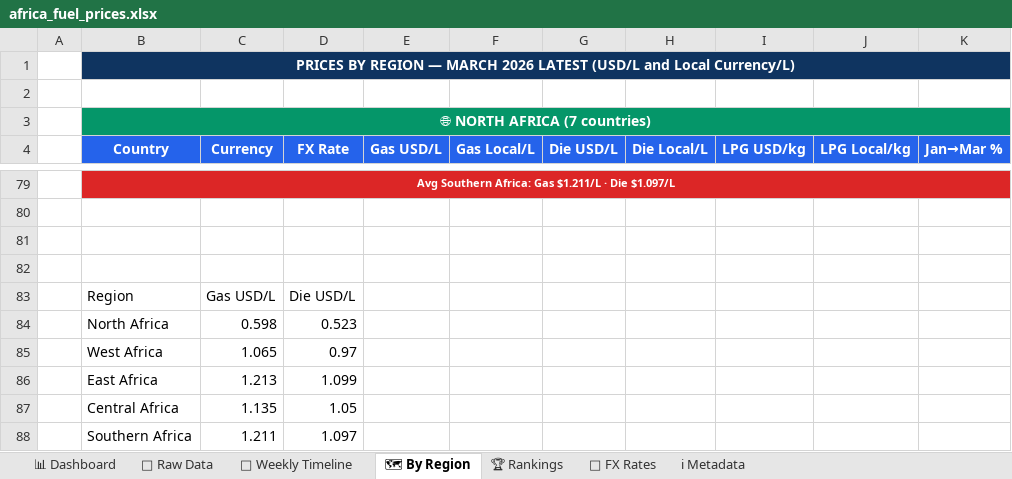
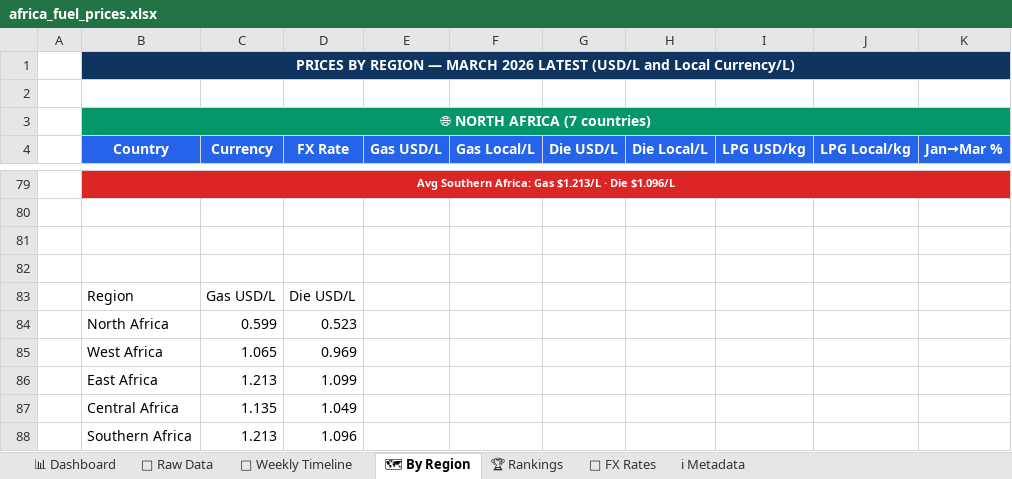
Before and after one commit to Data-Innovation-For-Africa/africa-fuel-tracker, an Excel workbook: docs/africa_fuel_prices.xlsx, sheet 🗺 By Region, drawn as a sheet; only a part is shown, gaps mark what is left out; values as stored, in another font and other column widths than the file's, no borders; charts and pictures not drawn; removed rows and columns are numbered as before the commit, all else as after; rows hold the shown columns only; the diff covers the shown part only; the diff names each change by its address in the sheet, - before the commit and + after, or states it on an @@ line.

```diff
--- a/docs/africa_fuel_prices.xlsx (sheet 🗺 By Region)
+++ b/docs/africa_fuel_prices.xlsx (sheet 🗺 By Region)
-B79 (Country): …Africa: Gas $1.211/L · Die $1.097/L
+B79 (Country): …Africa: Gas $1.213/L · Die $1.096/L
-C84 (Currency): 0.598
+C84 (Currency): 0.599
-D85 (FX Rate): 0.97
+D85 (FX Rate): 0.969
-D87 (FX Rate): 1.05
+D87 (FX Rate): 1.049
-row 88:  | Southern Africa | 1.211 | 1.097
+row 88:  | Southern Africa | 1.213 | 1.096
```
Also changed, not shown: 47 added rows, 47 removed rows and 31 edited cells elsewhere in this sheet, sheet 📊 Dashboard, sheet 📅 Weekly Timeline, sheet 📁 Raw Data, sheet 🏆 Rankings, sheet ℹ Metadata, 3 other files.
